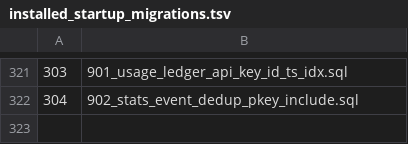
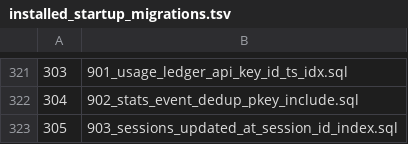
Before and after one commit to halfking/ai-native-gateway-core, a TSV file: sql/schema/installed_startup_migrations.tsv, drawn as a sheet; only a part is shown, gaps mark what is left out.

Commit message:
R84(P11): turns/sessions 恒 500@30s 的根因是「排序键没有任何索引能提供该序」⇒ 迁移 903 补 sessions(updated_at DESC, session_id DESC)
★ 主假设被实测推翻（第一教训）：「session_titles 缺 scoped_session_id 最左前缀索引
  ⇒ 每次 LATERAL 全表扫 ⇒ 主因 ⇒ 加索引即可」—— 事实成立但**量级不够**：
  单变量 A/B（252 EXPLAIN ANALYZE）A 原查询 32,089.911 ms ｜ B 只去掉该 LATERAL
  23,836.829 ms ⇒ 该腿只占 8.25s（26%）⇒ 只补那个索引仍要 ~24s ⇒ 救不了。

★ 真根因：public.sessions 的既有索引里没有一条能按 (updated_at DESC, session_id DESC)
  出序 ⇒ 规划器只能 Seq Scan + top-N Sort ⇒ **Sort 是阻塞点**（必须把 439,106 行
  全部物化才能吐第一行）⇒ 上层 Limit 拿到第一行时 43.9 万行已全 JOIN 完 ⇒ 整条链跑满。
  节点级实测：去重 SubPlan（MAX(partition_date)）439,570 次循环 × 6 分区索引扫描
  = 6,363,231 hits ≈ 10.5s、session_dim JOIN ≈ 4.2s、session_summaries JOIN ≈ 1.6s、
  **top-N Sort 只 0.47s**、JIT 2.8s。

★ 修复（**不改任何查询** ⇒ 口径零变化）：迁移 903 补
  public.sessions (updated_at DESC, session_id DESC)
  ⇒ 252 事务内建索引 + EXPLAIN ANALYZE + ROLLBACK 实测：
     32,089.911 ms → **3.639 ms**，shared hit 9,876,509 → **640**，
     去重 SubPlan 439,570 → **22 次**。
  ⇒ 同一 REPEATABLE READ 快照内，生产查询与改写形态两个结果集 **22 行逐字一致**。
  ⇒ 改写形态（sessions-only 子查询内含 ORDER BY+LIMIT）实测 5.838 ms ⇒ 同量级
     ⇒ 改写无额外收益 ⇒ 只加索引（改动面最小）。

★ 门 8 条 + 变异 8/8 全红；含**语义耦合门**（索引列序 ↔ Go 侧 ORDER BY）
  ⇒ 防「改了 Go 侧排序键却没同步索引 ⇒ 索引仍在位、端点悄悄回到 32s、无人报错」。

★ 登记面 7 点（含 sql/schema/installed_startup_migrations.tsv 镜像 —— 照抄 902 的门
  才发现的第 6 点）；down 不可逆回退；构建期 SHARE 锁会阻塞 sessions 写（热写表）
  ⇒ 须落低峰窗口。

```diff
--- a/sql/schema/installed_startup_migrations.tsv
+++ b/sql/schema/installed_startup_migrations.tsv
@@ -322 +322,2 @@
 304	902_stats_event_dedup_pkey_include.sql
+305	903_sessions_updated_at_session_id_index.sql
```
Also changed, not shown: 12 other files.
